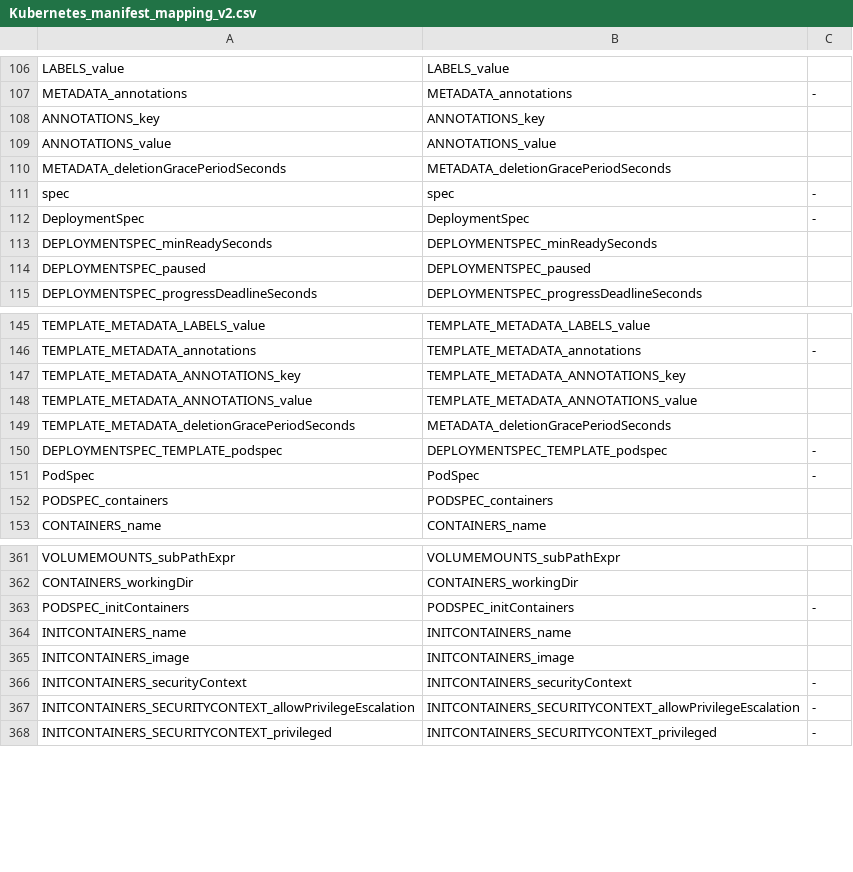
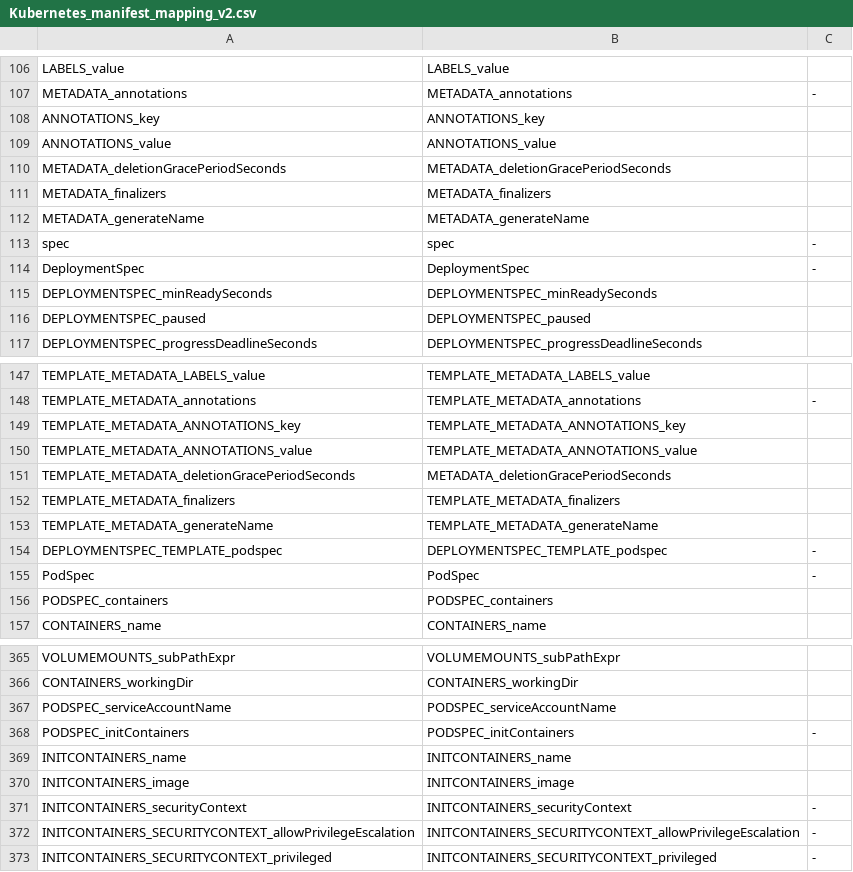
Before and after one commit to CAOSD-group/fms_dataset, a CSV file: FMs en VS Code/mapping_models/Kubernetes_manifest_mapping_v2.csv, drawn as a sheet; only a part is shown, gaps mark what is left out.

```diff
--- a/FMs en VS Code/mapping_models/Kubernetes_manifest_mapping_v2.csv
+++ b/FMs en VS Code/mapping_models/Kubernetes_manifest_mapping_v2.csv
@@ -110,2 +110,4 @@ ANNOTATIONS_value, ANNOTATIONS_value,
 METADATA_deletionGracePeriodSeconds, METADATA_deletionGracePeriodSeconds,
+METADATA_finalizers, METADATA_finalizers,
+METADATA_generateName, METADATA_generateName
 spec, spec, -
@@ -149,2 +151,4 @@ TEMPLATE_METADATA_ANNOTATIONS_value, TEMPLATE_METADATA_ANNOTATIONS_value,
 TEMPLATE_METADATA_deletionGracePeriodSeconds, METADATA_deletionGracePeriodSeconds,
+TEMPLATE_METADATA_finalizers, TEMPLATE_METADATA_finalizers
+TEMPLATE_METADATA_generateName, TEMPLATE_METADATA_generateName,
 DEPLOYMENTSPEC_TEMPLATE_podspec, DEPLOYMENTSPEC_TEMPLATE_podspec, -
@@ -362,2 +366,3 @@ VOLUMEMOUNTS_subPathExpr, VOLUMEMOUNTS_subPathExpr,
 CONTAINERS_workingDir, CONTAINERS_workingDir,
+PODSPEC_serviceAccountName, PODSPEC_serviceAccountName,
 PODSPEC_initContainers, PODSPEC_initContainers, -
```
Also changed, not shown: 5 other files.
